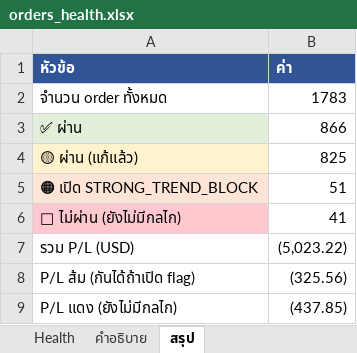
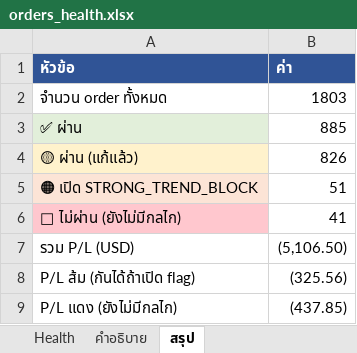
Before and after one commit to ArinMnw/Copter01_AI_Bot_2, an Excel workbook: excel_reports/orders_health.xlsx, sheet สรุป, drawn as a sheet; values as stored, in another font and other column widths than the file's, no borders; the diff names each change by its address in the sheet, - before the commit and + after, or states it on an @@ line.

```diff
--- a/excel_reports/orders_health.xlsx (sheet สรุป)
+++ b/excel_reports/orders_health.xlsx (sheet สรุป)
-B2 (ค่า): 1783
+B2 (ค่า): 1803
-B3 (ค่า): 866
+B3 (ค่า): 885
-B4 (ค่า): 825
+B4 (ค่า): 826
-B7 (ค่า): (5,023.22)
+B7 (ค่า): (5,106.50)
```
Also changed, not shown: sheet Health, excel_reports/orders_old_vs_new.xlsx, 1 other file.
